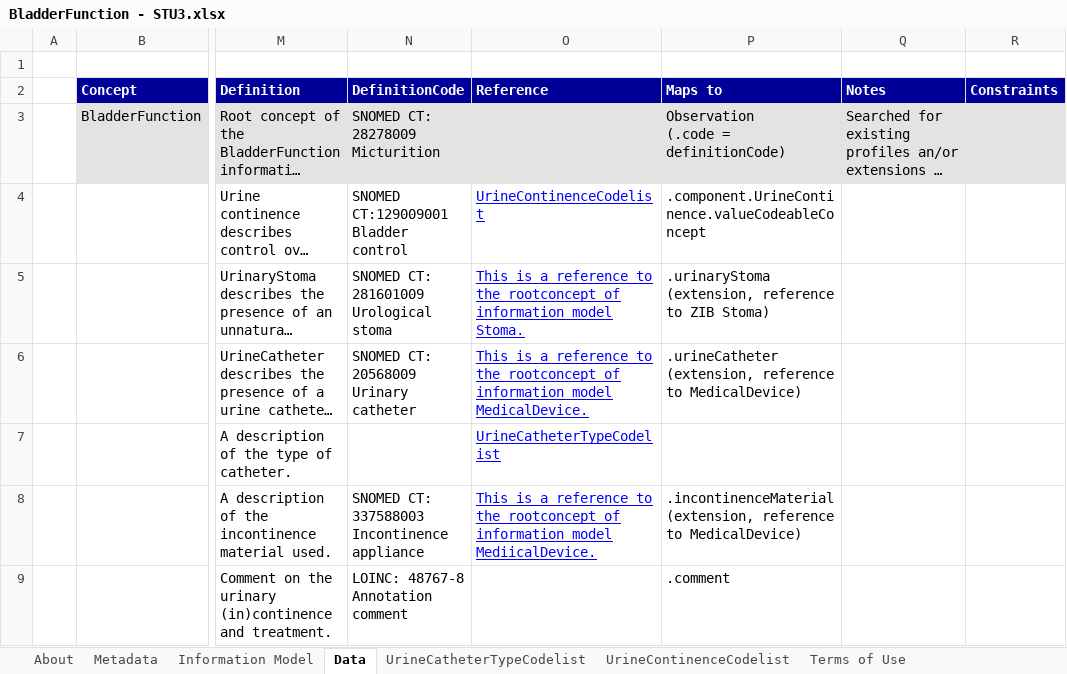
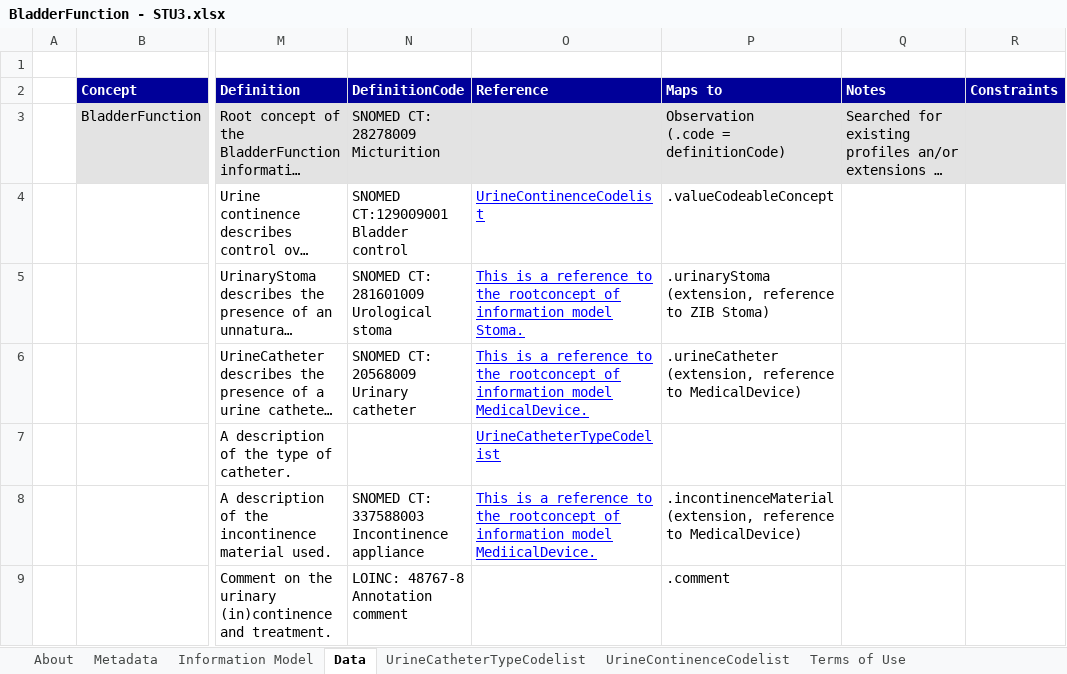
Before and after one commit to Nictiz/Nictiz-STU3-Zib2017, an Excel workbook: Mappings/BladderFunction - STU3.xlsx, sheet Data, drawn as a sheet; only a part is shown, gaps mark what is left out; long unchanged cells end in …; values as stored, in another font and other column widths than the file's, no borders; the diff names each change by its address in the sheet, - before the commit and + after, or states it on an @@ line.

Commit message:
edited mapping bladderfunction

```diff
--- a/Mappings/BladderFunction - STU3.xlsx (sheet Data)
+++ b/Mappings/BladderFunction - STU3.xlsx (sheet Data)
-P4 (Maps to): .component.UrineContinence.valueCodeableConcept
+P4 (Maps to): .valueCodeableConcept
```
Also changed, not shown: charts or pictures.
